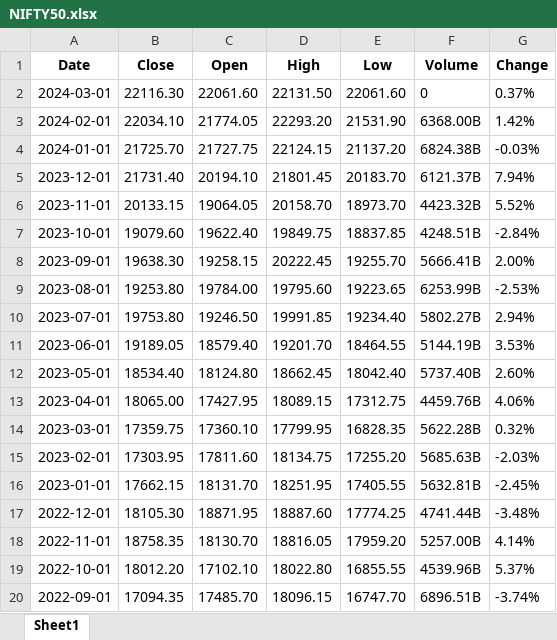
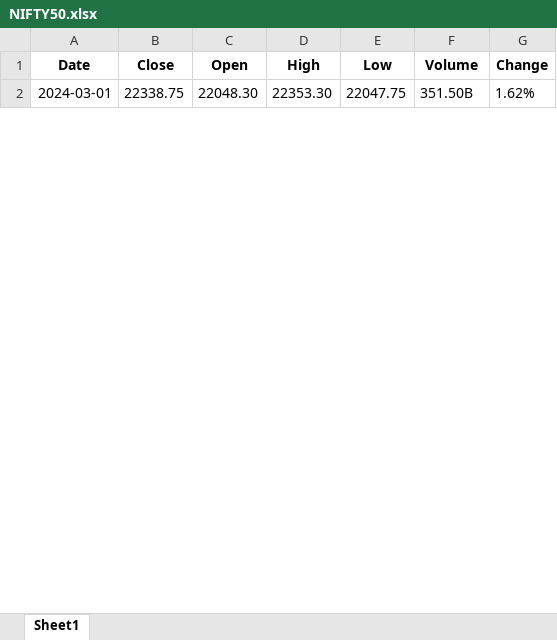
Before and after one commit to sam4u3/IndexRangePredictor, an Excel workbook: Data/NIFTY50.xlsx, sheet Sheet1, drawn as a sheet; only a part is shown; values as stored, in another font and other column widths than the file's, no borders; removed rows and columns are numbered as before the commit, all else as after; the diff covers the shown part only; the diff names each change by its address in the sheet, - before the commit and + after, or states it on an @@ line.

```diff
--- a/Data/NIFTY50.xlsx (sheet Sheet1)
+++ b/Data/NIFTY50.xlsx (sheet Sheet1)
-B2 (Close): 22116.30
+B2 (Close): 22338.75
-C2 (Open): 22061.60
+C2 (Open): 22048.30
-D2 (High): 22131.50
+D2 (High): 22353.30
-E2 (Low): 22061.60
+E2 (Low): 22047.75
-F2 (Volume): 0
+F2 (Volume): 351.50B
-G2 (Change): 0.37%
+G2 (Change): 1.62%
-row 3: 2024-02-01 | 22034.10 | 21774.05 | 22293.20 | 21531.90 | 6368.00B | 1.42%
-row 4: 2024-01-01 | 21725.70 | 21727.75 | 22124.15 | 21137.20 | 6824.38B | -0.03%
-row 5: 2023-12-01 | 21731.40 | 20194.10 | 21801.45 | 20183.70 | 6121.37B | 7.94%
-row 6: 2023-11-01 | 20133.15 | 19064.05 | 20158.70 | 18973.70 | 4423.32B | 5.52%
-row 7: 2023-10-01 | 19079.60 | 19622.40 | 19849.75 | 18837.85 | 4248.51B | -2.84%
-row 8: 2023-09-01 | 19638.30 | 19258.15 | 20222.45 | 19255.70 | 5666.41B | 2.00%
-row 9: 2023-08-01 | 19253.80 | 19784.00 | 19795.60 | 19223.65 | 6253.99B | -2.53%
-row 10: 2023-07-01 | 19753.80 | 19246.50 | 19991.85 | 19234.40 | 5802.27B | 2.94%
-row 11: 2023-06-01 | 19189.05 | 18579.40 | 19201.70 | 18464.55 | 5144.19B | 3.53%
-row 12: 2023-05-01 | 18534.40 | 18124.80 | 18662.45 | 18042.40 | 5737.40B | 2.60%
-row 13: 2023-04-01 | 18065.00 | 17427.95 | 18089.15 | 17312.75 | 4459.76B | 4.06%
-row 14: 2023-03-01 | 17359.75 | 17360.10 | 17799.95 | 16828.35 | 5622.28B | 0.32%
-row 15: 2023-02-01 | 17303.95 | 17811.60 | 18134.75 | 17255.20 | 5685.63B | -2.03%
-row 16: 2023-01-01 | 17662.15 | 18131.70 | 18251.95 | 17405.55 | 5632.81B | -2.45%
-row 17: 2022-12-01 | 18105.30 | 18871.95 | 18887.60 | 17774.25 | 4741.44B | -3.48%
-row 18: 2022-11-01 | 18758.35 | 18130.70 | 18816.05 | 17959.20 | 5257.00B | 4.14%
-row 19: 2022-10-01 | 18012.20 | 17102.10 | 18022.80 | 16855.55 | 4539.96B | 5.37%
-row 20: 2022-09-01 | 17094.35 | 17485.70 | 18096.15 | 16747.70 | 6896.51B | -3.74%
```
Also changed, not shown: 20 added rows and 5 removed rows elsewhere in this sheet, Data/BANKNIFTY.xlsx, 8 other files.
